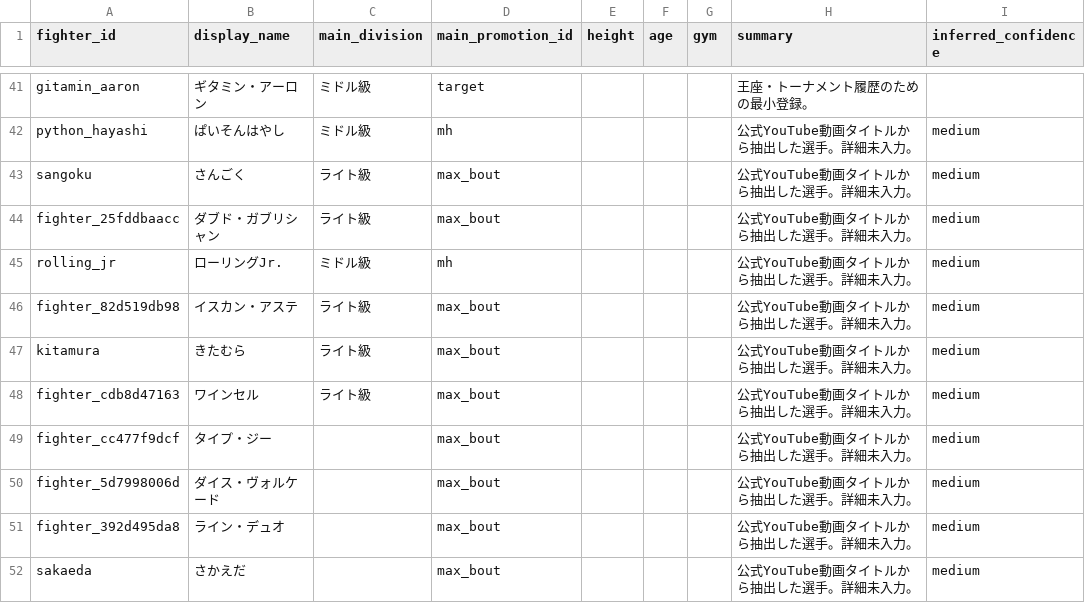
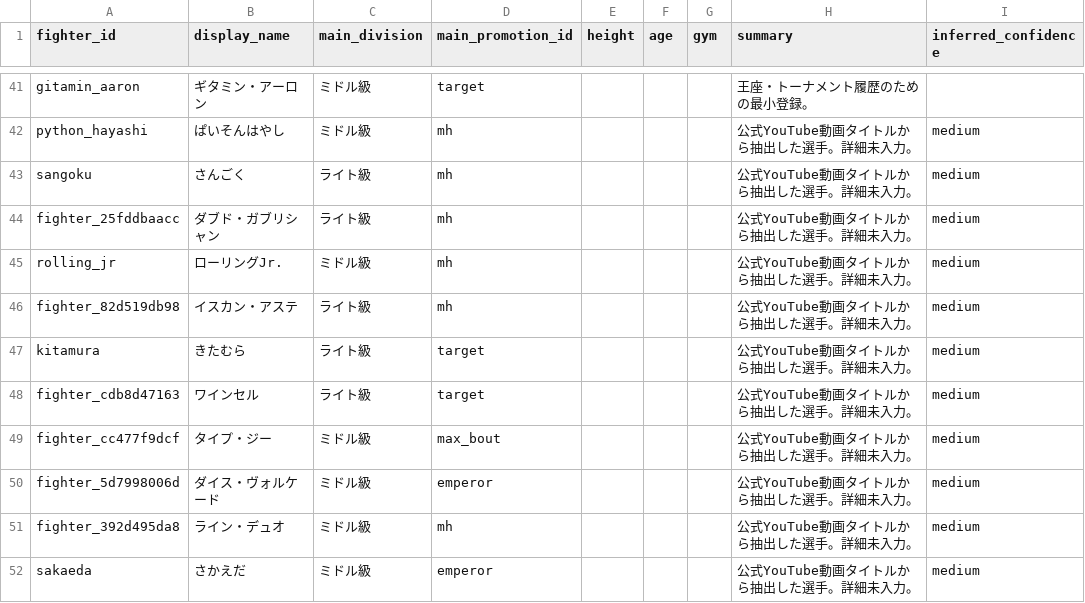
Before and after one commit to takano32/arakaku, a CSV file: data-src/fighters.csv, drawn as a sheet; only a part is shown, gaps mark what is left out; the diff covers the shown part only.

```diff
--- a/data-src/fighters.csv
+++ b/data-src/fighters.csv
@@ -42,11 +42,11 @@ gitamin_aaron,ギタミン・アーロン,ミドル級,target,,,,王座・トー
 python_hayashi,ぱいそんはやし,ミドル級,mh,,,,公式YouTube動画タイトルから抽出した選手。詳細未入力。,medium
-sangoku,さんごく,ライト級,max_bout,,,,公式YouTube動画タイトルから抽出した選手。詳細未入力。,medium
-fighter_25fddbaacc,ダブド・ガブリシャン,ライト級,max_bout,,,,公式YouTube動画タイトルから抽出した選手。詳細未入力。,medium
+sangoku,さんごく,ライト級,mh,,,,公式YouTube動画タイトルから抽出した選手。詳細未入力。,medium
+fighter_25fddbaacc,ダブド・ガブリシャン,ライト級,mh,,,,公式YouTube動画タイトルから抽出した選手。詳細未入力。,medium
 rolling_jr,ローリングJr.,ミドル級,mh,,,,公式YouTube動画タイトルから抽出した選手。詳細未入力。,medium
-fighter_82d519db98,イスカン・アステ,ライト級,max_bout,,,,公式YouTube動画タイトルから抽出した選手。詳細未入力。,medium
-kitamura,きたむら,ライト級,max_bout,,,,公式YouTube動画タイトルから抽出した選手。詳細未入力。,medium
-fighter_cdb8d47163,ワインセル,ライト級,max_bout,,,,公式YouTube動画タイトルから抽出した選手。詳細未入力。,medium
-fighter_cc477f9dcf,タイプ・ジー,,max_bout,,,,公式YouTube動画タイトルから抽出した選手。詳細未入力。,medium
-fighter_5d7998006d,ダイス・ヴォルケード,,max_bout,,,,公式YouTube動画タイトルから抽出した選手。詳細未入力。,medium
-fighter_392d495da8,ライン・デュオ,,max_bout,,,,公式YouTube動画タイトルから抽出した選手。詳細未入力。,medium
-sakaeda,さかえだ,,max_bout,,,,公式YouTube動画タイトルから抽出した選手。詳細未入力。,medium
+fighter_82d519db98,イスカン・アステ,ライト級,mh,,,,公式YouTube動画タイトルから抽出した選手。詳細未入力。,medium
+kitamura,きたむら,ライト級,target,,,,公式YouTube動画タイトルから抽出した選手。詳細未入力。,medium
+fighter_cdb8d47163,ワインセル,ライト級,target,,,,公式YouTube動画タイトルから抽出した選手。詳細未入力。,medium
+fighter_cc477f9dcf,タイプ・ジー,ミドル級,max_bout,,,,公式YouTube動画タイトルから抽出した選手。詳細未入力。,medium
+fighter_5d7998006d,ダイス・ヴォルケード,ミドル級,emperor,,,,公式YouTube動画タイトルから抽出した選手。詳細未入力。,medium
+fighter_392d495da8,ライン・デュオ,ミドル級,mh,,,,公式YouTube動画タイトルから抽出した選手。詳細未入力。,medium
+sakaeda,さかえだ,ミドル級,emperor,,,,公式YouTube動画タイトルから抽出した選手。詳細未入力。,medium
```
Also changed, not shown: 20 edited cells elsewhere in this file.
